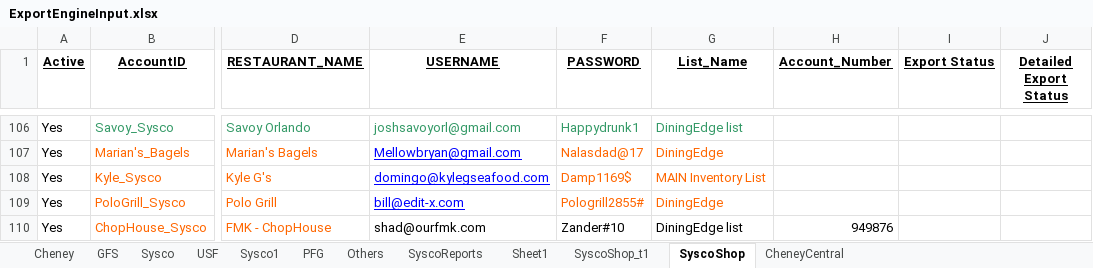
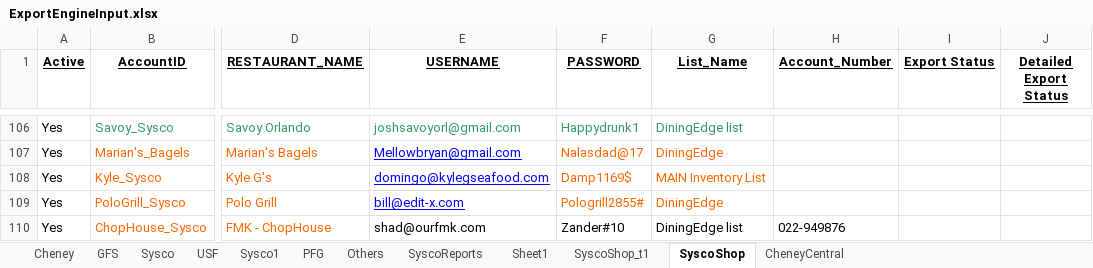
Before and after one commit to Mohi45/SyscoShop, an Excel workbook: src/main/java/Resources/ExportEngineInput.xlsx, sheet SyscoShop, drawn as a sheet; only a part is shown, gaps mark what is left out; values as stored, in another font and other column widths than the file's, no borders; the diff names each change by its address in the sheet, - before the commit and + after, or states it on an @@ line.

Commit message:
Update account formating

```diff
--- a/src/main/java/Resources/ExportEngineInput.xlsx (sheet SyscoShop)
+++ b/src/main/java/Resources/ExportEngineInput.xlsx (sheet SyscoShop)
-H110 (Account_Number): 949876
+H110 (Account_Number): 022-949876
```
Also changed, not shown: 1 other file.
